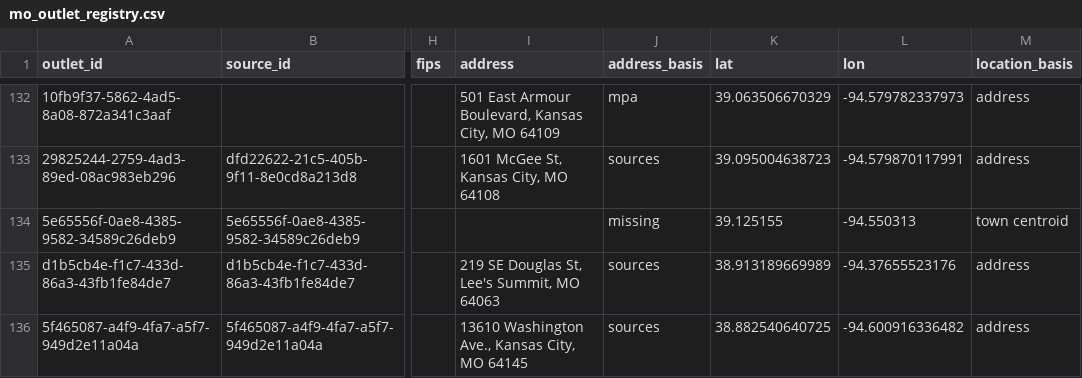
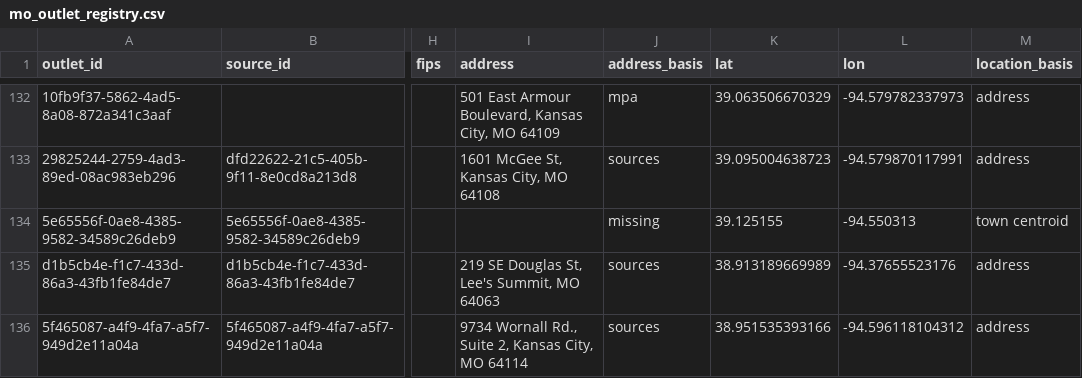
Before and after one commit to LocalNewsImpact/MizzouNewsCrawler, a CSV file: src/lookups/mo_outlet_registry.csv, drawn as a sheet; only a part is shown, gaps mark what is left out; the diff covers the shown part only; the diff names each change by its address in the sheet, - before the commit and + after, or states it on an @@ line.

```diff
--- a/src/lookups/mo_outlet_registry.csv
+++ b/src/lookups/mo_outlet_registry.csv
-I136 (address): 13610 Washington Ave., Kansas City, MO 64145
+I136 (address): 9734 Wornall Rd., Suite 2, Kansas City, MO 64114
-K136 (lat): 38.882540640725
+K136 (lat): 38.951535393166
-L136 (lon): -94.600916336482
+L136 (lon): -94.596118104312
```
Also changed, not shown: 14 edited cells elsewhere in this file, 13 other files.
